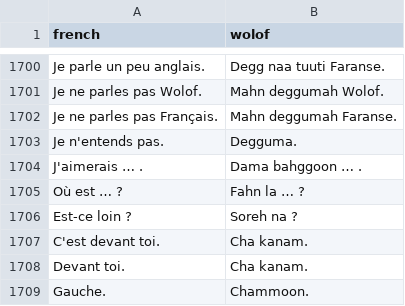
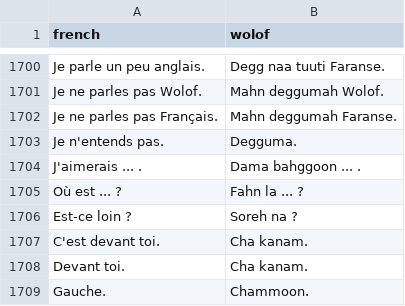
Before and after one commit to Oumar199/Wolof_traduction, a CSV file: data/extractions/new_data/ad_sentences.csv, drawn as a sheet; only a part is shown, gaps mark what is left out; removed rows and columns are numbered as before the commit, all else as after; the diff names each change by its address in the sheet, - before the commit and + after, or states it on an @@ line.

```diff
--- a/data/extractions/new_data/ad_sentences.csv
+++ b/data/extractions/new_data/ad_sentences.csv
-A1704 (french): J'aimerais … .
+A1704 (french): J'aimerais ... .
-B1704 (wolof): Dama bahggoon … .
+B1704 (wolof): Dama bahggoon ... .
-row 1705: Où est … ? | Fahn la … ?
+row 1705: Où est ... ? | Fahn la ... ?
```
Also changed, not shown: data/extractions/new_data/corpora_v5.csv, data/extractions/new_data/red_sentences.csv, 18 other files.
